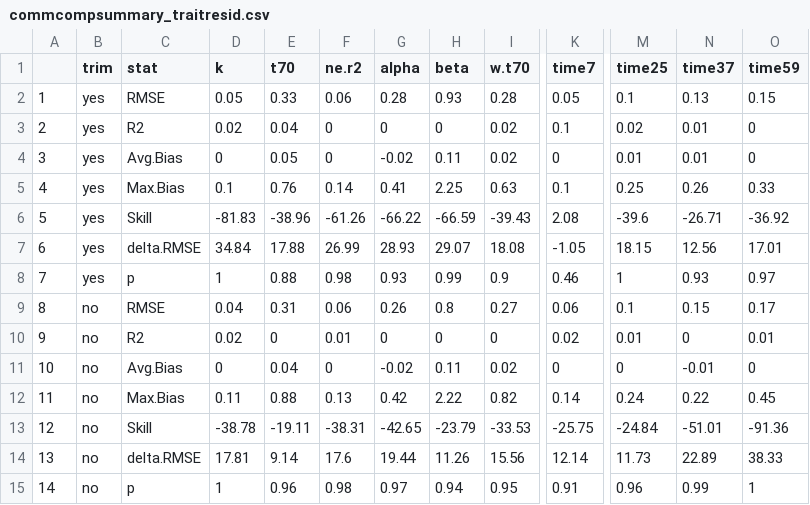
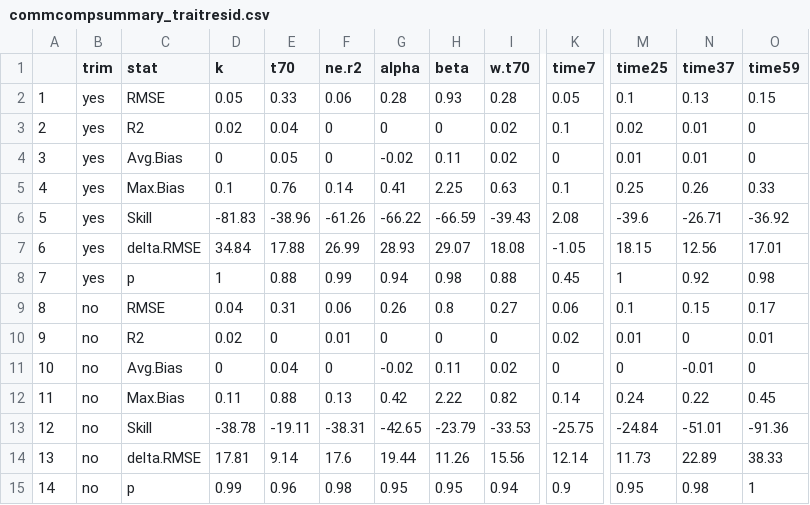
Before and after one commit to Zanne-Lab/communityVchemistry, a CSV file: output/commcompsummary_traitresid.csv, drawn as a sheet; only a part is shown, gaps mark what is left out; the diff names each change by its address in the sheet, - before the commit and + after, or states it on an @@ line.

Commit message:
splits the readme into multiple rmd files; adds new analyses for C fraction data

```diff
--- a/output/commcompsummary_traitresid.csv
+++ b/output/commcompsummary_traitresid.csv
-F8 (ne.r2): 0.98
+F8 (ne.r2): 0.99
-G8 (alpha): 0.93
+G8 (alpha): 0.94
-H8 (beta): 0.99
+H8 (beta): 0.98
-I8 (w.t70): 0.9
+I8 (w.t70): 0.88
-K8 (time7): 0.46
+K8 (time7): 0.45
-N8 (time37): 0.93
+N8 (time37): 0.92
-O8 (time59): 0.97
+O8 (time59): 0.98
-D15 (k): 1
+D15 (k): 0.99
-G15 (alpha): 0.97
+G15 (alpha): 0.95
-H15 (beta): 0.94
+H15 (beta): 0.95
-I15 (w.t70): 0.95
+I15 (w.t70): 0.94
-K15 (time7): 0.91
+K15 (time7): 0.9
-M15 (time25): 0.96
+M15 (time25): 0.95
-N15 (time37): 0.99
+N15 (time37): 0.98
```
Also changed, not shown: output/commcompsummary.csv, 54 other files.
